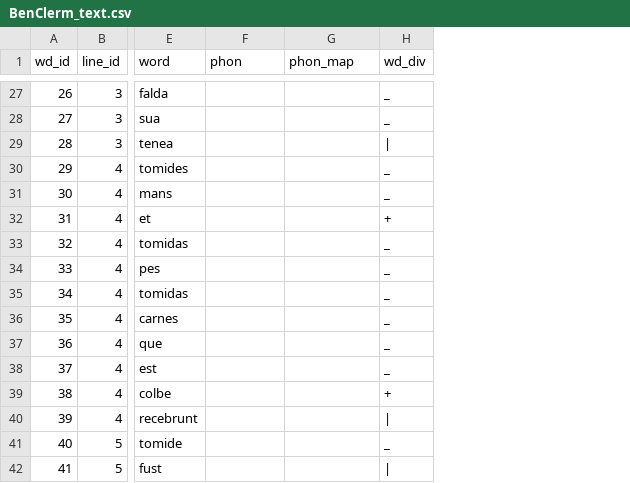
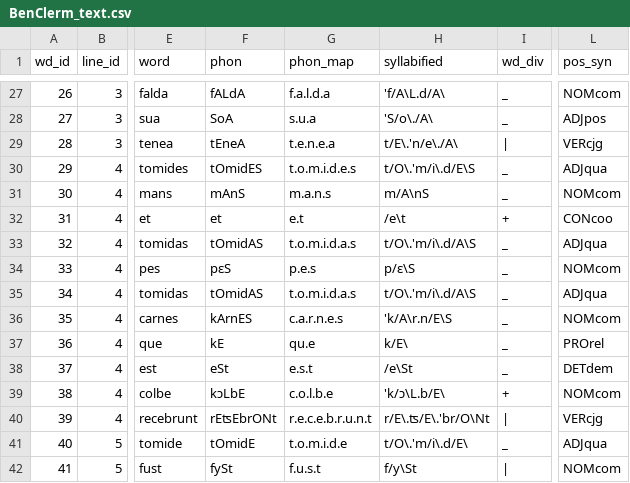
Before and after one commit to rainsfordtm/ogr, a CSV file: src/csv/textcsv/BenClerm_text.csv, drawn as a sheet; only a part is shown, gaps mark what is left out; the diff covers the shown part only; the diff names each change by its address in the sheet, - before the commit and + after, or states it on an @@ line.

```diff
--- a/src/csv/textcsv/BenClerm_text.csv
+++ b/src/csv/textcsv/BenClerm_text.csv
+column H (syllabified), rows 27-42: 'f/A\L.d/A\ | 'S/o\./A\ | t/E\.'n/e\./A\ | t/O\.'m/i\.d/E\S | m/A\nS | /e\t | t/O\.'m/i\.d/A\S | p/ɛ\S | t/O\.'m/i\.d/A\S | 'k/A\r.n/E\S | k/E\ | /e\St | 'k/ɔ\L.b/E\ | r/E\.ʦ/E\.'br/O\Nt | t/O\.'m/i\.d/E\ | f/y\St
+column L (pos_syn), rows 27-42: NOMcom | ADJpos | VERcjg | ADJqua | NOMcom | CONcoo | ADJqua | NOMcom | ADJqua | NOMcom | PROrel | DETdem | NOMcom | VERcjg | ADJqua | NOMcom
-F27 (phon): (empty)
+F27 (phon): fALdA
-G27 (phon_map): (empty)
+G27 (phon_map): f.a.l.d.a
-F28 (phon): (empty)
+F28 (phon): SoA
-G28 (phon_map): (empty)
+G28 (phon_map): s.u.a
-F29 (phon): (empty)
+F29 (phon): tEneA
-G29 (phon_map): (empty)
+G29 (phon_map): t.e.n.e.a
-F30 (phon): (empty)
+F30 (phon): tOmidES
-G30 (phon_map): (empty)
+G30 (phon_map): t.o.m.i.d.e.s
-F31 (phon): (empty)
+F31 (phon): mAnS
-G31 (phon_map): (empty)
+G31 (phon_map): m.a.n.s
-F32 (phon): (empty)
+F32 (phon): et
-G32 (phon_map): (empty)
+G32 (phon_map): e.t
-F33 (phon): (empty)
+F33 (phon): tOmidAS
-G33 (phon_map): (empty)
+G33 (phon_map): t.o.m.i.d.a.s
-F34 (phon): (empty)
+F34 (phon): pɛS
-G34 (phon_map): (empty)
+G34 (phon_map): p.e.s
-F35 (phon): (empty)
+F35 (phon): tOmidAS
-G35 (phon_map): (empty)
+G35 (phon_map): t.o.m.i.d.a.s
-F36 (phon): (empty)
+F36 (phon): kArnES
-G36 (phon_map): (empty)
+G36 (phon_map): c.a.r.n.e.s
-F37 (phon): (empty)
+F37 (phon): kE
-G37 (phon_map): (empty)
+G37 (phon_map): qu.e
-F38 (phon): (empty)
+F38 (phon): eSt
-G38 (phon_map): (empty)
+G38 (phon_map): e.s.t
-F39 (phon): (empty)
+F39 (phon): kɔLbE
-G39 (phon_map): (empty)
+G39 (phon_map): c.o.l.b.e
-F40 (phon): (empty)
+F40 (phon): rEʦEbrONt
-G40 (phon_map): (empty)
+G40 (phon_map): r.e.c.e.b.r.u.n.t
-F41 (phon): (empty)
+F41 (phon): tOmidE
-G41 (phon_map): (empty)
+G41 (phon_map): t.o.m.i.d.e
-F42 (phon): (empty)
+F42 (phon): fySt
-G42 (phon_map): (empty)
+G42 (phon_map): f.u.s.t
```
Also changed, not shown: 87 edited cells elsewhere in this file, src/doc/metadata-paula.csv, src/doc/metadata.csv, 4 other files.
